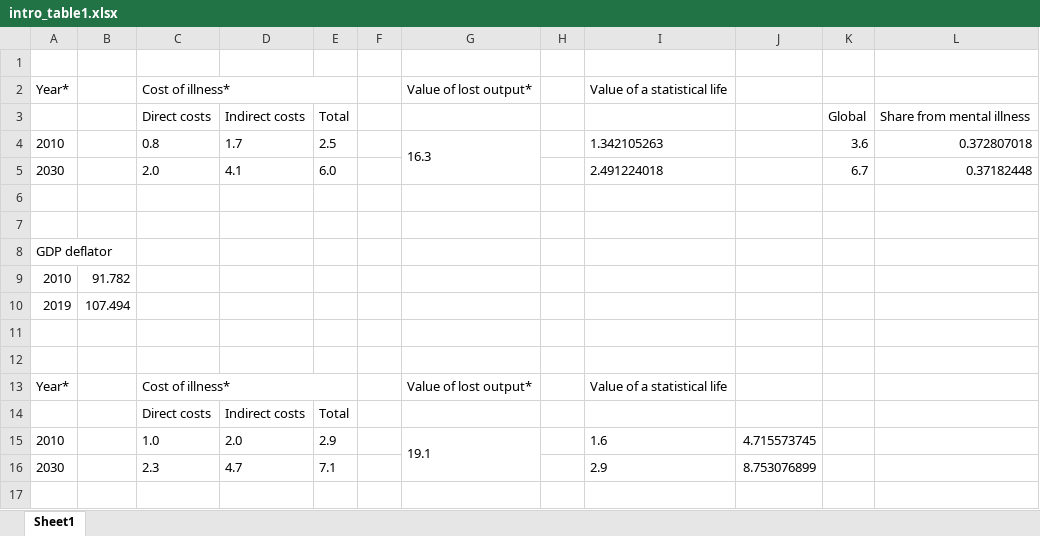
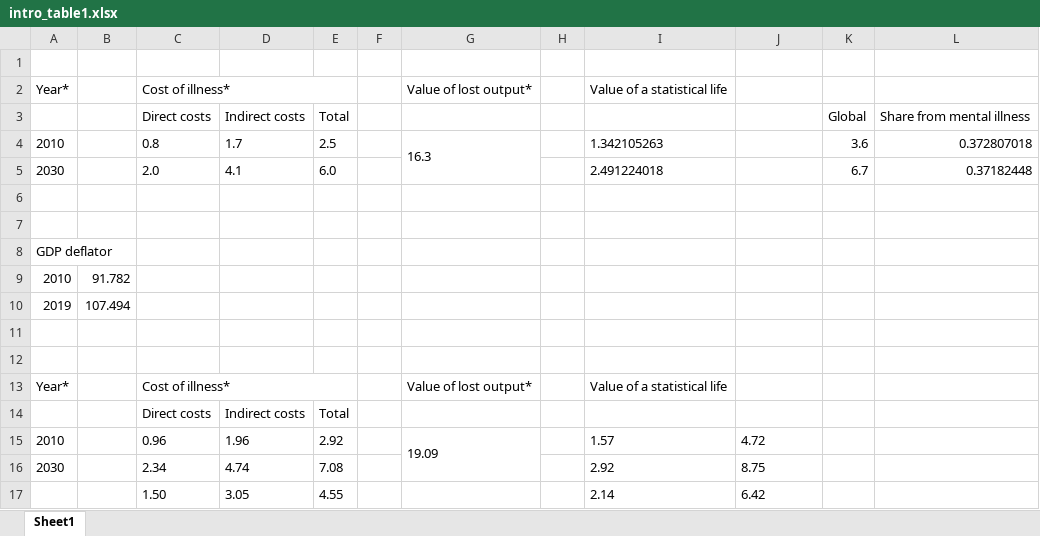
Before and after one commit to darias5/gmh_econ, an Excel workbook: results/intro_table1.xlsx, sheet Sheet1, drawn as a sheet; values as stored, in another font and other column widths than the file's, no borders; removed rows and columns are numbered as before the commit, all else as after; the diff names each change by its address in the sheet, - before the commit and + after, or states it on an @@ line.

Commit message:
Edits to tables

```diff
--- a/results/intro_table1.xlsx (sheet Sheet1)
+++ b/results/intro_table1.xlsx (sheet Sheet1)
-row 15: 2010 |  | 1.0 | 2.0 | 2.9 |  | 19.1 |  | 1.6 | 4.715573745
-row 16: 2030 |  | 2.3 | 4.7 | 7.1 |  |  |  | 2.9 | 8.753076899
+row 15: 2010 |  | 0.96 | 1.96 | 2.92 |  | 19.09 |  | 1.57 | 4.72
+row 16: 2030 |  | 2.34 | 4.74 | 7.08 |  |  |  | 2.92 | 8.75
+row 17:  |  | 1.50 | 3.05 | 4.55 |  |  |  | 2.14 | 6.42
```
Also changed, not shown: 2 other files.
